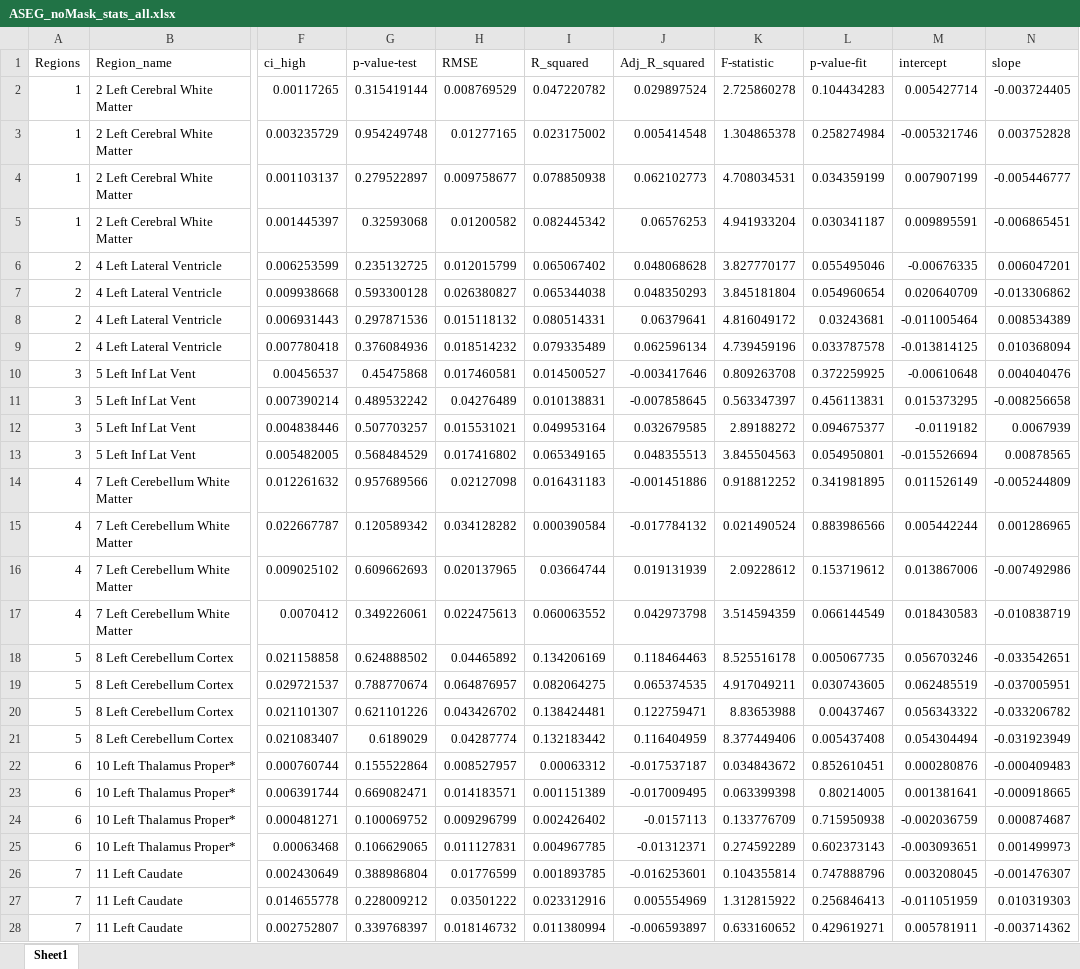
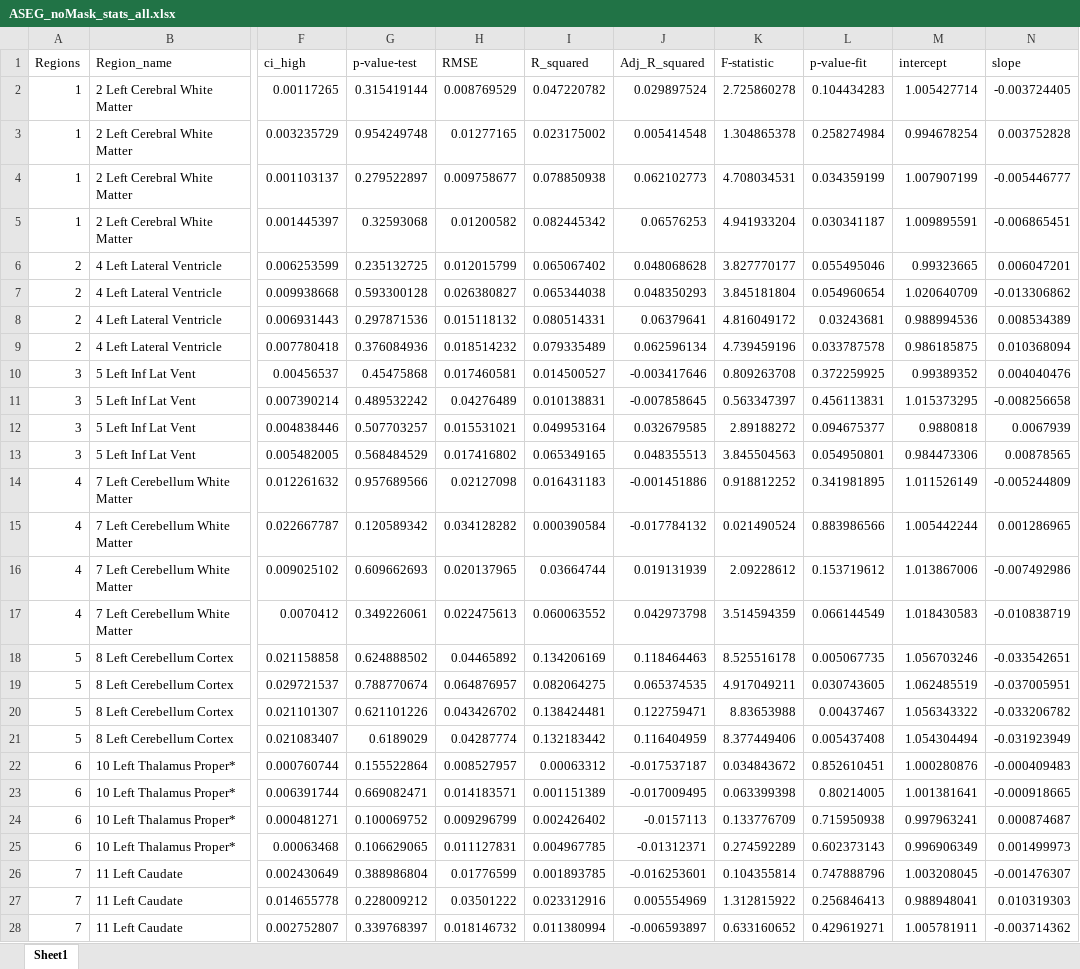
Before and after one commit to MalihaAshraf/Brain_Imaging, an Excel workbook: tables/ASEG_noMask_stats_all.xlsx, sheet Sheet1, drawn as a sheet; only a part is shown, gaps mark what is left out; values as stored, in another font and other column widths than the file's, no borders; the diff covers the shown part only; the diff names each change by its address in the sheet, - before the commit and + after, or states it on an @@ line.

```diff
--- a/tables/ASEG_noMask_stats_all.xlsx (sheet Sheet1)
+++ b/tables/ASEG_noMask_stats_all.xlsx (sheet Sheet1)
-M2 (intercept): 0.005427714
+M2 (intercept): 1.005427714
-M3 (intercept): -0.005321746
+M3 (intercept): 0.994678254
-M4 (intercept): 0.007907199
+M4 (intercept): 1.007907199
-M5 (intercept): 0.009895591
+M5 (intercept): 1.009895591
-M6 (intercept): -0.00676335
+M6 (intercept): 0.99323665
-M7 (intercept): 0.020640709
+M7 (intercept): 1.020640709
-M8 (intercept): -0.011005464
+M8 (intercept): 0.988994536
-M9 (intercept): -0.013814125
+M9 (intercept): 0.986185875
-M10 (intercept): -0.00610648
+M10 (intercept): 0.99389352
-M11 (intercept): 0.015373295
+M11 (intercept): 1.015373295
-M12 (intercept): -0.0119182
+M12 (intercept): 0.9880818
-M13 (intercept): -0.015526694
+M13 (intercept): 0.984473306
-M14 (intercept): 0.011526149
+M14 (intercept): 1.011526149
-M15 (intercept): 0.005442244
+M15 (intercept): 1.005442244
-M16 (intercept): 0.013867006
+M16 (intercept): 1.013867006
-M17 (intercept): 0.018430583
+M17 (intercept): 1.018430583
-M18 (intercept): 0.056703246
+M18 (intercept): 1.056703246
-M19 (intercept): 0.062485519
+M19 (intercept): 1.062485519
-M20 (intercept): 0.056343322
+M20 (intercept): 1.056343322
-M21 (intercept): 0.054304494
+M21 (intercept): 1.054304494
-M22 (intercept): 0.000280876
+M22 (intercept): 1.000280876
-M23 (intercept): 0.001381641
+M23 (intercept): 1.001381641
-M24 (intercept): -0.002036759
+M24 (intercept): 0.997963241
-M25 (intercept): -0.003093651
+M25 (intercept): 0.996906349
-M26 (intercept): 0.003208045
+M26 (intercept): 1.003208045
-M27 (intercept): -0.011051959
+M27 (intercept): 0.988948041
-M28 (intercept): 0.005781911
+M28 (intercept): 1.005781911
```
Also changed, not shown: 742 edited cells elsewhere in this sheet, tables/ASEG_significant regions.xlsx, tables/DTI_stats.xlsx, 17 other files.
